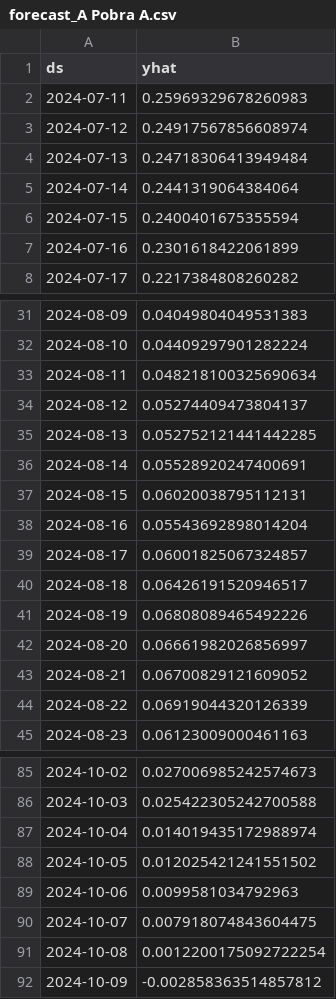
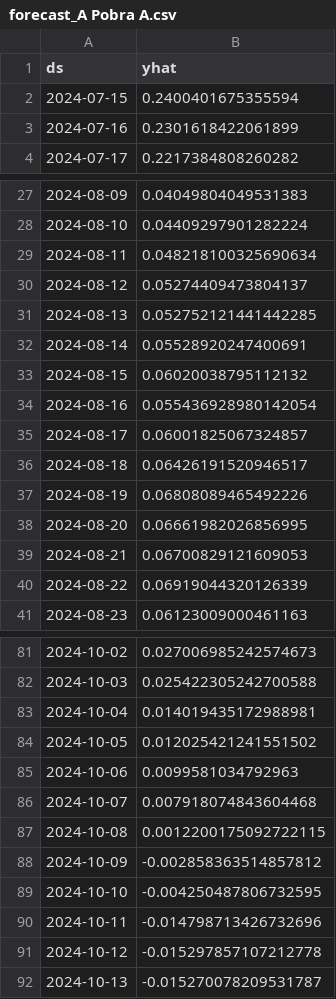
Before and after one commit to rreiul/mytilus2, a CSV file: app/data/forecast_A Pobra A.csv, drawn as a sheet; only a part is shown, gaps mark what is left out; the diff covers the shown part only.

```diff
--- a/app/data/forecast_A Pobra A.csv
+++ b/app/data/forecast_A Pobra A.csv
@@ -1,6 +1,2 @@
 ds,yhat
-2024-07-11,0.25969329678260983
-2024-07-12,0.24917567856608974
-2024-07-13,0.24718306413949484
-2024-07-14,0.2441319064384064
 2024-07-15,0.2400401675355594
@@ -36,4 +32,4 @@ ds,yhat
 2024-08-14,0.05528920247400691
-2024-08-15,0.06020038795112131
-2024-08-16,0.05543692898014204
+2024-08-15,0.06020038795112132
+2024-08-16,0.055436928980142054
 2024-08-17,0.06001825067324857
@@ -41,4 +37,4 @@ ds,yhat
 2024-08-19,0.06808089465492226
-2024-08-20,0.06661982026856997
-2024-08-21,0.06700829121609052
+2024-08-20,0.06661982026856995
+2024-08-21,0.06700829121609053
 2024-08-22,0.06919044320126339
@@ -86,7 +82,11 @@ ds,yhat
 2024-10-03,0.025422305242700588
-2024-10-04,0.014019435172988974
+2024-10-04,0.014019435172988981
 2024-10-05,0.012025421241551502
 2024-10-06,0.0099581034792963
-2024-10-07,0.007918074843604475
-2024-10-08,0.0012200175092722254
+2024-10-07,0.007918074843604468
+2024-10-08,0.0012200175092722115
 2024-10-09,-0.002858363514857812
+2024-10-10,-0.004250487806732595
+2024-10-11,-0.014798713426732696
+2024-10-12,-0.015297857107212778
+2024-10-13,-0.015270078209531787
```
Also changed, not shown: 1 edited cell elsewhere in this file, app/data/abiertocerrado_scrap.csv, app/data/diascierre_ayer.csv, 7 other files.
